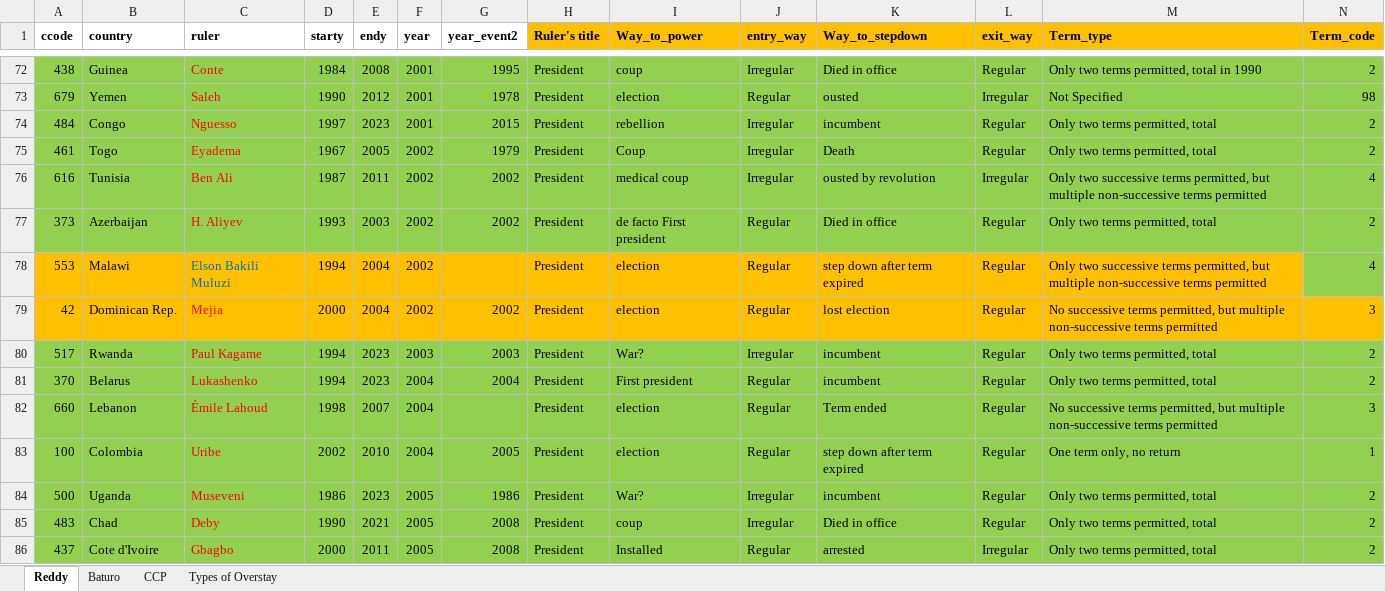
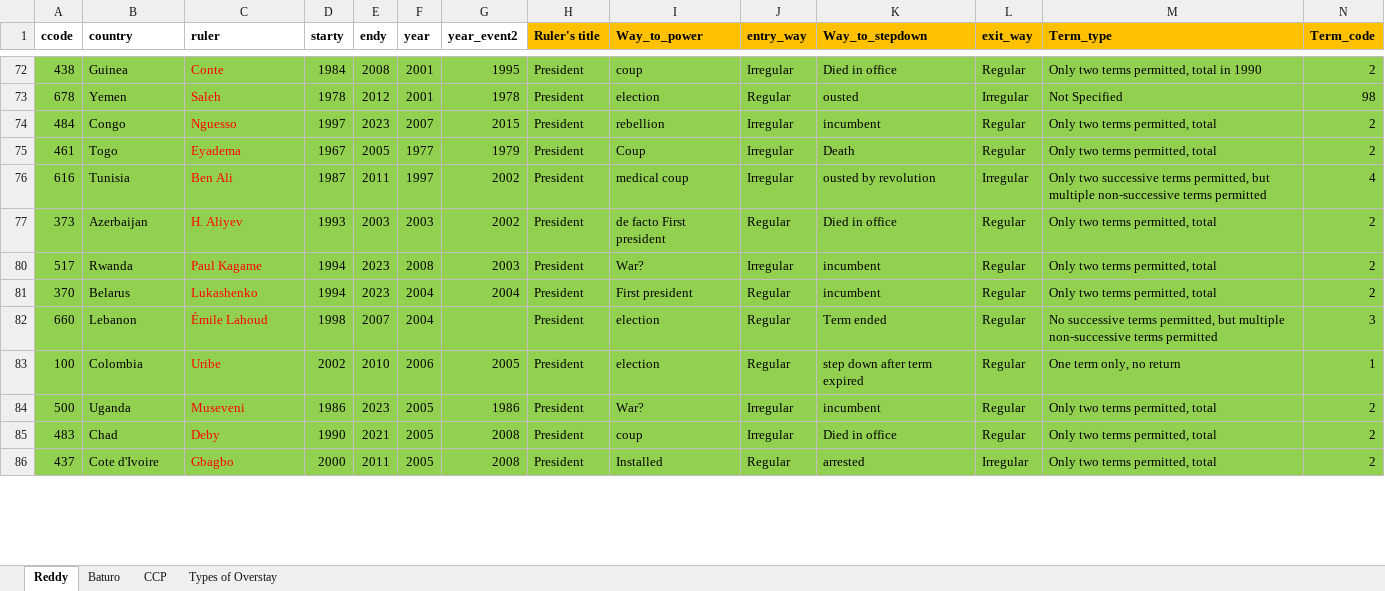
Before and after one commit to reddylee/PhD-Coup-Survival, an Excel workbook: data/self_coup_Reddy.xlsx, sheet Reddy, drawn as a sheet; only a part is shown, gaps mark what is left out; values as stored, in another font and other column widths than the file's, no borders; rows hold the shown columns only; the diff covers the shown part only; the diff names each change by its address in the sheet, - before the commit and + after, or states it on an @@ line.

```diff
--- a/data/self_coup_Reddy.xlsx (sheet Reddy)
+++ b/data/self_coup_Reddy.xlsx (sheet Reddy)
-A73 (ccode): 679
+A73 (ccode): 678
-D73 (starty): 1990
+D73 (starty): 1978
-F74 (year): 2001
+F74 (year): 2007
-F75 (year): 2002
+F75 (year): 1977
-F76 (year): 2002
+F76 (year): 1997
-F77 (year): 2002
+F77 (year): 2003
@@ row 78 hidden: 553 | Malawi | Elson Bakili Muluzi | 1994 | 2004 | 2002 |  | President | election | Regular | step down after term expired | Regular | Only two successive terms permitted, but multiple non-successive terms permitted | 4 @@
@@ row 79 hidden: 42 | Dominican Rep. | Mejia | 2000 | 2004 | 2002 | 2002 | President | election | Regular | lost election | Regular | No successive terms permitted, but multiple non-successive terms permitted | 3 @@
-F80 (year): 2003
+F80 (year): 2008
-F83 (year): 2004
+F83 (year): 2006
```
Also changed, not shown: 4 removed rows, 24 hidden or unhidden rows and 35 edited cells elsewhere in this sheet, 16 other files.
